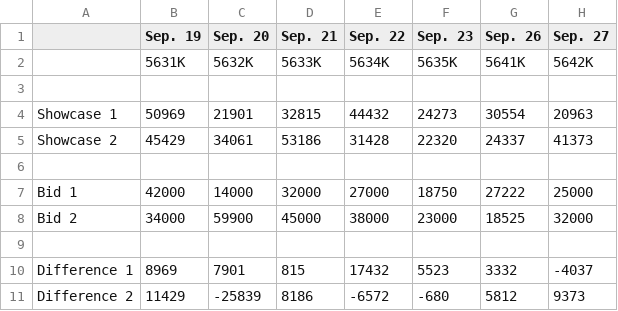
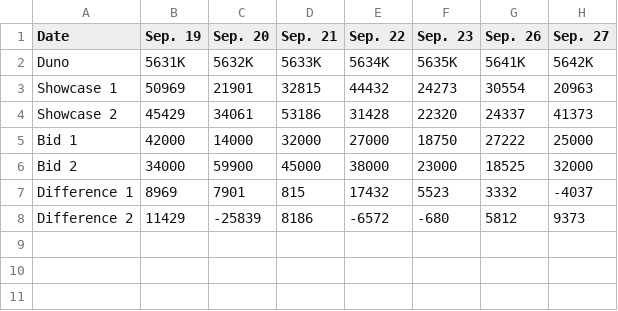
Before and after one commit to marek-kan/ThinkBayes, a CSV file: code_/showcases.2011.csv, drawn as a sheet; only a part is shown; rows hold the shown columns only; the diff names each change by its address in the sheet, - before the commit and + after, or states it on an @@ line.

```diff
--- a/code_/showcases.2011.csv
+++ b/code_/showcases.2011.csv
-A1: (empty)
+A1: Date
-A2 (Date): (empty)
+A2 (Date): Duno
-row 3: (empty)
-row 6: (empty)
-row 9: (empty)
```
Also changed, not shown: code_/showcases.2012.csv, 20 other files.
